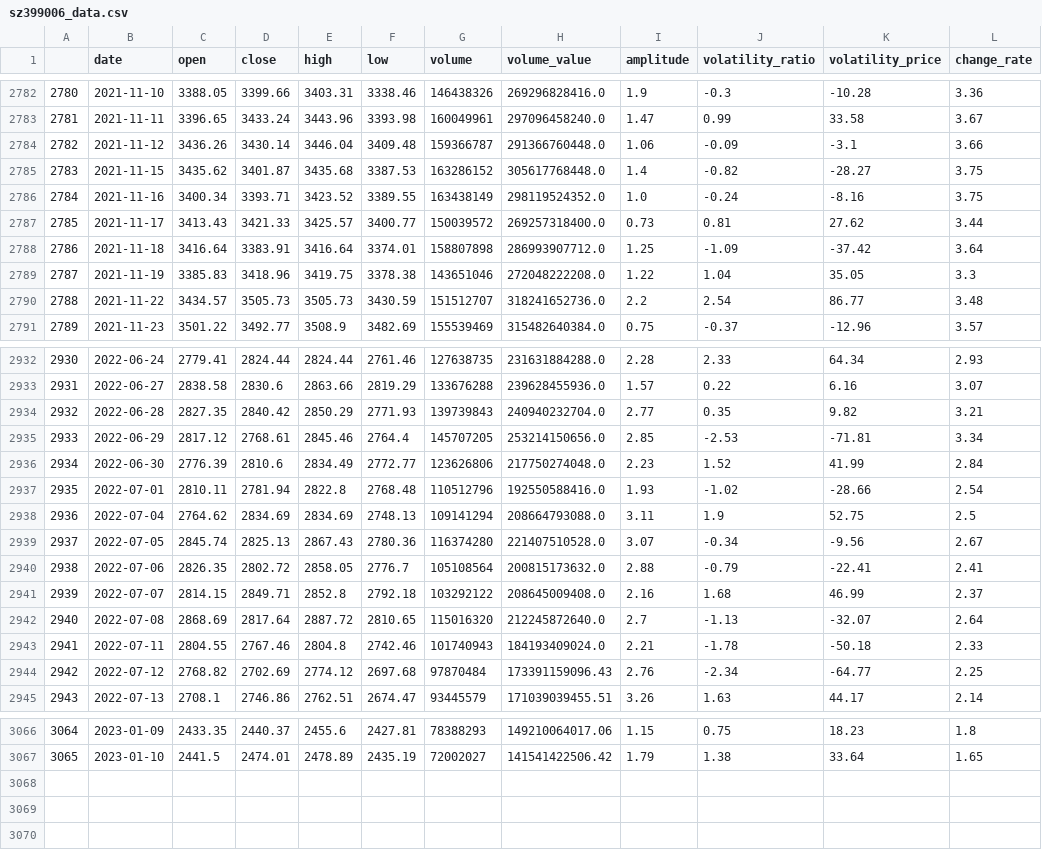
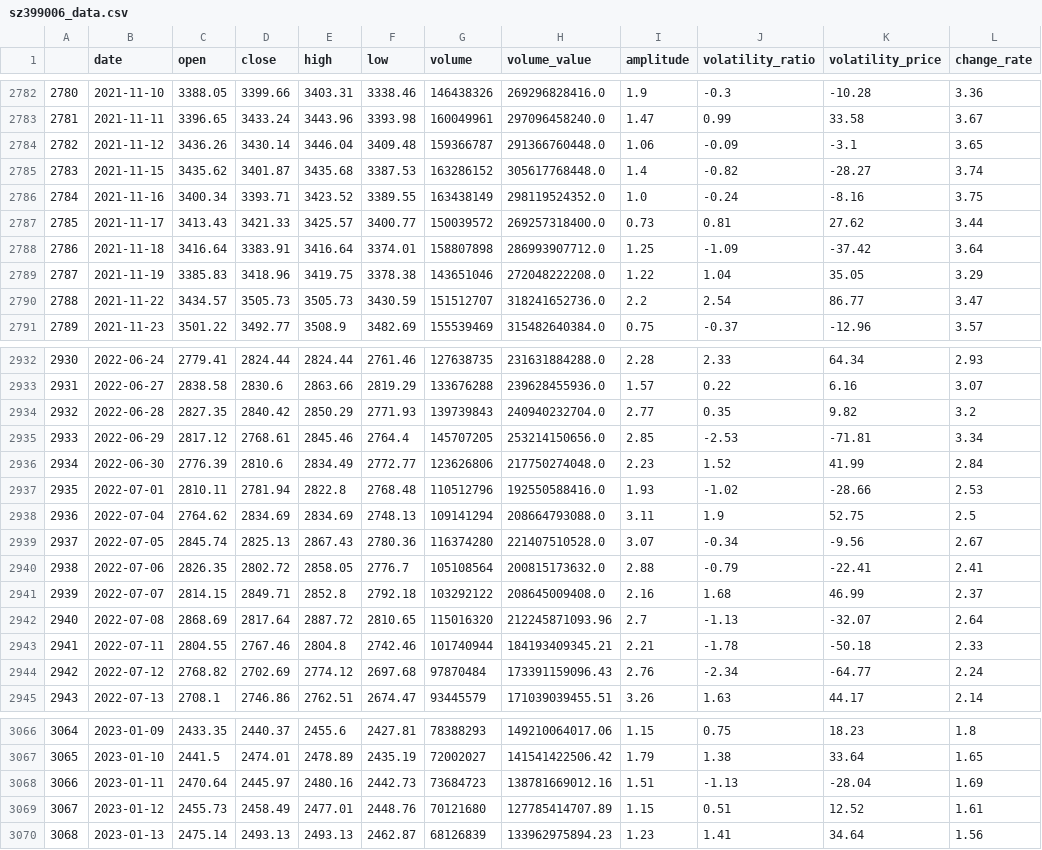
Before and after one commit to webclinic017/btproj, a CSV file: data/daily/sz399006_data.csv, drawn as a sheet; only a part is shown, gaps mark what is left out; the diff covers the shown part only.

```diff
--- a/data/daily/sz399006_data.csv
+++ b/data/daily/sz399006_data.csv
@@ -2783,4 +2783,4 @@
 2781,2021-11-11,3396.65,3433.24,3443.96,3393.98,160049961,297096458240.0,1.47,0.99,33.58,3.67
-2782,2021-11-12,3436.26,3430.14,3446.04,3409.48,159366787,291366760448.0,1.06,-0.09,-3.1,3.66
-2783,2021-11-15,3435.62,3401.87,3435.68,3387.53,163286152,305617768448.0,1.4,-0.82,-28.27,3.75
+2782,2021-11-12,3436.26,3430.14,3446.04,3409.48,159366787,291366760448.0,1.06,-0.09,-3.1,3.65
+2783,2021-11-15,3435.62,3401.87,3435.68,3387.53,163286152,305617768448.0,1.4,-0.82,-28.27,3.74
 2784,2021-11-16,3400.34,3393.71,3423.52,3389.55,163438149,298119524352.0,1.0,-0.24,-8.16,3.75
@@ -2788,4 +2788,4 @@
 2786,2021-11-18,3416.64,3383.91,3416.64,3374.01,158807898,286993907712.0,1.25,-1.09,-37.42,3.64
-2787,2021-11-19,3385.83,3418.96,3419.75,3378.38,143651046,272048222208.0,1.22,1.04,35.05,3.3
-2788,2021-11-22,3434.57,3505.73,3505.73,3430.59,151512707,318241652736.0,2.2,2.54,86.77,3.48
+2787,2021-11-19,3385.83,3418.96,3419.75,3378.38,143651046,272048222208.0,1.22,1.04,35.05,3.29
+2788,2021-11-22,3434.57,3505.73,3505.73,3430.59,151512707,318241652736.0,2.2,2.54,86.77,3.47
 2789,2021-11-23,3501.22,3492.77,3508.9,3482.69,155539469,315482640384.0,0.75,-0.37,-12.96,3.57
@@ -2933,6 +2933,6 @@
 2931,2022-06-27,2838.58,2830.6,2863.66,2819.29,133676288,239628455936.0,1.57,0.22,6.16,3.07
-2932,2022-06-28,2827.35,2840.42,2850.29,2771.93,139739843,240940232704.0,2.77,0.35,9.82,3.21
+2932,2022-06-28,2827.35,2840.42,2850.29,2771.93,139739843,240940232704.0,2.77,0.35,9.82,3.2
 2933,2022-06-29,2817.12,2768.61,2845.46,2764.4,145707205,253214150656.0,2.85,-2.53,-71.81,3.34
 2934,2022-06-30,2776.39,2810.6,2834.49,2772.77,123626806,217750274048.0,2.23,1.52,41.99,2.84
-2935,2022-07-01,2810.11,2781.94,2822.8,2768.48,110512796,192550588416.0,1.93,-1.02,-28.66,2.54
+2935,2022-07-01,2810.11,2781.94,2822.8,2768.48,110512796,192550588416.0,1.93,-1.02,-28.66,2.53
 2936,2022-07-04,2764.62,2834.69,2834.69,2748.13,109141294,208664793088.0,3.11,1.9,52.75,2.5
@@ -2941,5 +2941,5 @@
 2939,2022-07-07,2814.15,2849.71,2852.8,2792.18,103292122,208645009408.0,2.16,1.68,46.99,2.37
-2940,2022-07-08,2868.69,2817.64,2887.72,2810.65,115016320,212245872640.0,2.7,-1.13,-32.07,2.64
-2941,2022-07-11,2804.55,2767.46,2804.8,2742.46,101740943,184193409024.0,2.21,-1.78,-50.18,2.33
-2942,2022-07-12,2768.82,2702.69,2774.12,2697.68,97870484,173391159096.43,2.76,-2.34,-64.77,2.25
+2940,2022-07-08,2868.69,2817.64,2887.72,2810.65,115016320,212245871093.96,2.7,-1.13,-32.07,2.64
+2941,2022-07-11,2804.55,2767.46,2804.8,2742.46,101740944,184193409345.21,2.21,-1.78,-50.18,2.33
+2942,2022-07-12,2768.82,2702.69,2774.12,2697.68,97870484,173391159096.43,2.76,-2.34,-64.77,2.24
 2943,2022-07-13,2708.1,2746.86,2762.51,2674.47,93445579,171039039455.51,3.26,1.63,44.17,2.14
@@ -3067 +3067,4 @@
 3065,2023-01-10,2441.5,2474.01,2478.89,2435.19,72002027,141541422506.42,1.79,1.38,33.64,1.65
+3066,2023-01-11,2470.64,2445.97,2480.16,2442.73,73684723,138781669012.16,1.51,-1.13,-28.04,1.69
+3067,2023-01-12,2455.73,2458.49,2477.01,2448.76,70121680,127785414707.89,1.15,0.51,12.52,1.61
+3068,2023-01-13,2475.14,2493.13,2493.13,2462.87,68126839,133962975894.23,1.23,1.41,34.64,1.56
```
Also changed, not shown: 82 edited cells elsewhere in this file, data/daily/sh000300_data.csv, data/daily/sh510300_data.csv, 50 other files.
